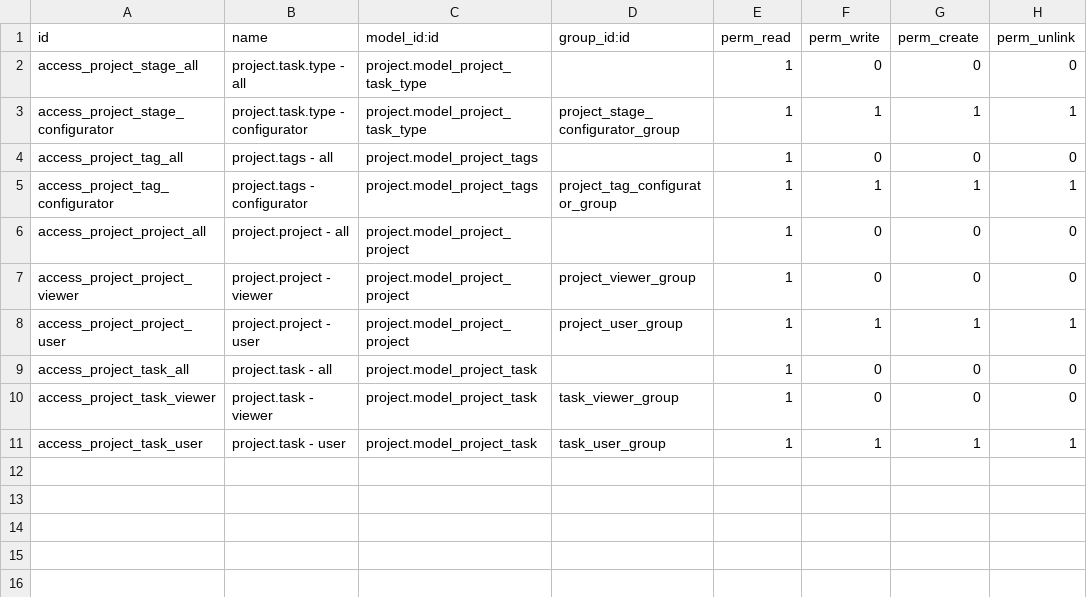
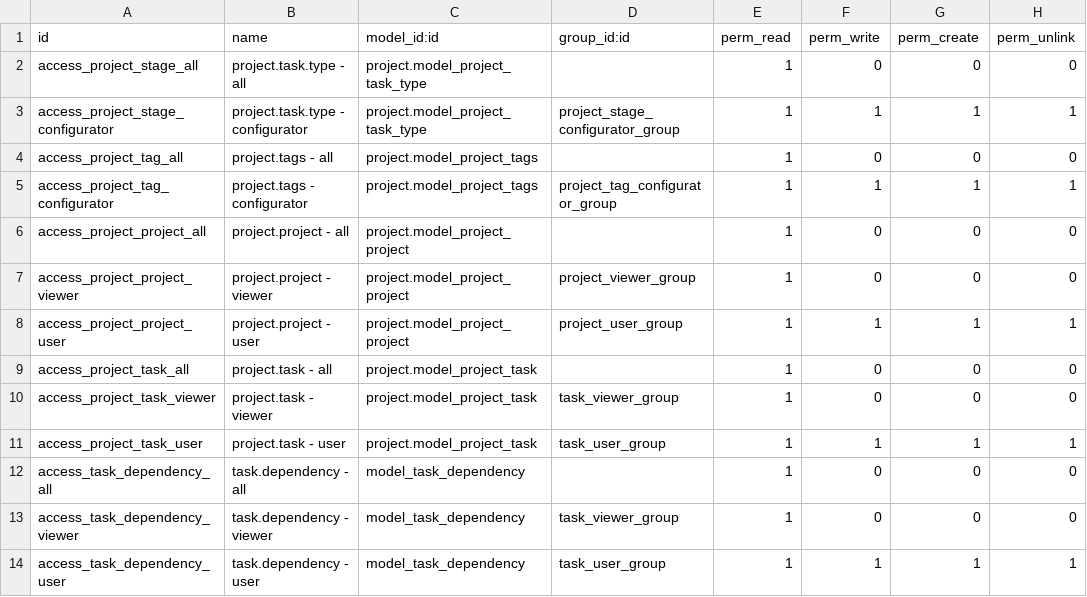
Before and after one commit to open-synergy/opnsynid-project, a CSV file: ssi_project/security/ir.model.access.csv, drawn as a sheet.

Commit message:
[ssi_project] 14.0.1.6.0

```diff
--- a/ssi_project/security/ir.model.access.csv
+++ b/ssi_project/security/ir.model.access.csv
@@ -11 +11,4 @@ access_project_task_viewer,project.task - viewer,project.model_project_task,task
 access_project_task_user,project.task - user,project.model_project_task,task_user_group,1,1,1,1
+access_task_dependency_all,task.dependency - all,model_task_dependency,,1,0,0,0
+access_task_dependency_viewer,task.dependency - viewer,model_task_dependency,task_viewer_group,1,0,0,0
+access_task_dependency_user,task.dependency - user,model_task_dependency,task_user_group,1,1,1,1
```
Also changed, not shown: 5 other files.
